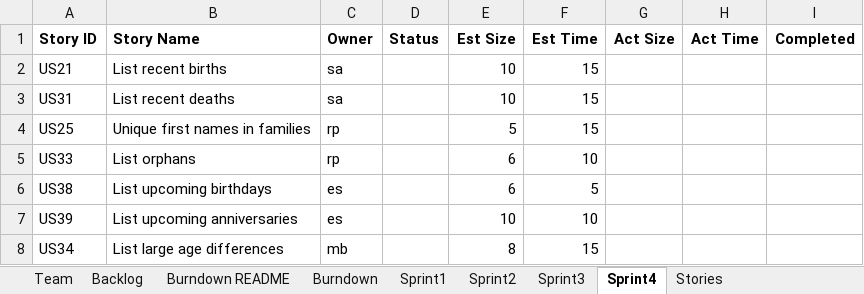
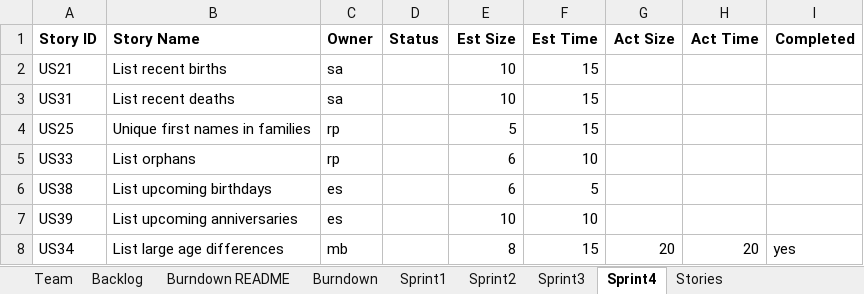
Before and after one commit to mattbayne/CS-555-Project-Group-7, an Excel workbook: Team07Report.xlsx, sheet Sprint4, drawn as a sheet; values as stored, in another font and other column widths than the file's, no borders; the diff names each change by its address in the sheet, - before the commit and + after, or states it on an @@ line.

Commit message:
completed sprint 4

```diff
--- a/Team07Report.xlsx (sheet Sprint4)
+++ b/Team07Report.xlsx (sheet Sprint4)
-G8 (Act Size): (empty)
+G8 (Act Size): 20
-H8 (Act Time): (empty)
+H8 (Act Time): 20
-I8 (Completed): (empty)
+I8 (Completed): yes
```
Also changed, not shown: sheet Burndown, sheet Backlog, sheet Stories, charts or pictures.
